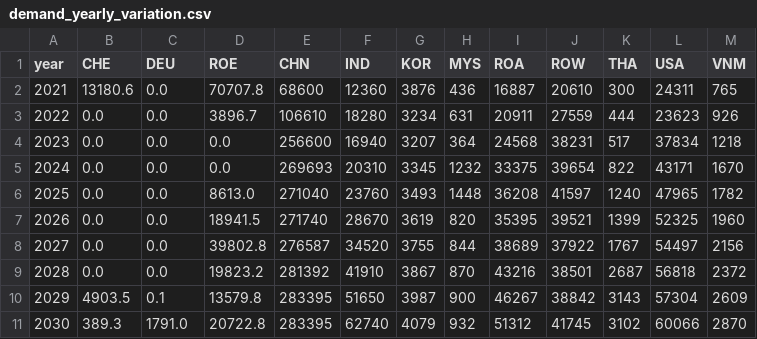
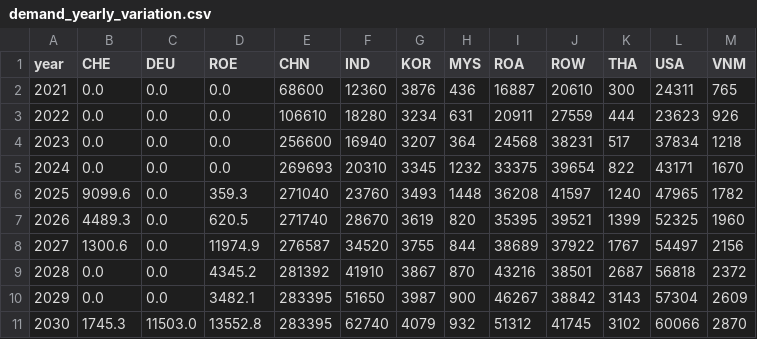
Before and after one commit to NicolaL1/ZEN-garden_SP, a CSV file: Data_PV/01_SP_MV_PV_new/set_carriers/pv_module/demand_yearly_variation.csv, drawn as a sheet.

```diff
--- a/Data_PV/01_SP_MV_PV_new/set_carriers/pv_module/demand_yearly_variation.csv
+++ b/Data_PV/01_SP_MV_PV_new/set_carriers/pv_module/demand_yearly_variation.csv
@@ -1,11 +1,11 @@
 year,CHE,DEU,ROE,CHN,IND,KOR,MYS,ROA,ROW,THA,USA,VNM
-2021,13180.6,0.0,70707.8,68600,12360,3876,436,16887,20610,300,24311,765
-2022,0.0,0.0,3896.7,106610,18280,3234,631,20911,27559,444,23623,926
+2021,0.0,0.0,0.0,68600,12360,3876,436,16887,20610,300,24311,765
+2022,0.0,0.0,0.0,106610,18280,3234,631,20911,27559,444,23623,926
 2023,0.0,0.0,0.0,256600,16940,3207,364,24568,38231,517,37834,1218
 2024,0.0,0.0,0.0,269693,20310,3345,1232,33375,39654,822,43171,1670
-2025,0.0,0.0,8613.0,271040,23760,3493,1448,36208,41597,1240,47965,1782
-2026,0.0,0.0,18941.5,271740,28670,3619,820,35395,39521,1399,52325,1960
-2027,0.0,0.0,39802.8,276587,34520,3755,844,38689,37922,1767,54497,2156
-2028,0.0,0.0,19823.2,281392,41910,3867,870,43216,38501,2687,56818,2372
-2029,4903.5,0.1,13579.8,283395,51650,3987,900,46267,38842,3143,57304,2609
-2030,389.3,1791.0,20722.8,283395,62740,4079,932,51312,41745,3102,60066,2870
+2025,9099.6,0.0,359.3,271040,23760,3493,1448,36208,41597,1240,47965,1782
+2026,4489.3,0.0,620.5,271740,28670,3619,820,35395,39521,1399,52325,1960
+2027,1300.6,0.0,11974.9,276587,34520,3755,844,38689,37922,1767,54497,2156
+2028,0.0,0.0,4345.2,281392,41910,3867,870,43216,38501,2687,56818,2372
+2029,0.0,0.0,3482.1,283395,51650,3987,900,46267,38842,3143,57304,2609
+2030,1745.3,11503.0,13552.8,283395,62740,4079,932,51312,41745,3102,60066,2870
```
Also changed, not shown: Data/energy_sytem/CSV_output/energy_transition_example/capacity_addition_aggregated_by_location.csv, Data/energy_sytem/CSV_output/energy_transition_example/capacity_aggregated_by_location.csv, 1 other file.
